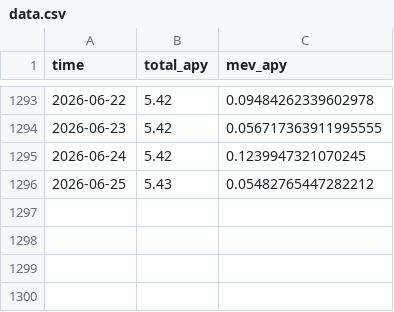
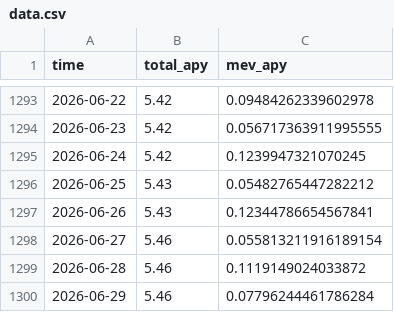
Before and after one commit to mael-bomane/warehouse, a CSV file: lst/jito/data.csv, drawn as a sheet; only a part is shown, gaps mark what is left out; the diff names each change by its address in the sheet, - before the commit and + after, or states it on an @@ line.

```diff
--- a/lst/jito/data.csv
+++ b/lst/jito/data.csv
+row 1297: 2026-06-26 | 5.43 | 0.12344786654567841
+row 1298: 2026-06-27 | 5.46 | 0.055813211916189154
+row 1299: 2026-06-28 | 5.46 | 0.1119149024033872
+row 1300: 2026-06-29 | 5.46 | 0.07796244461786284
```
